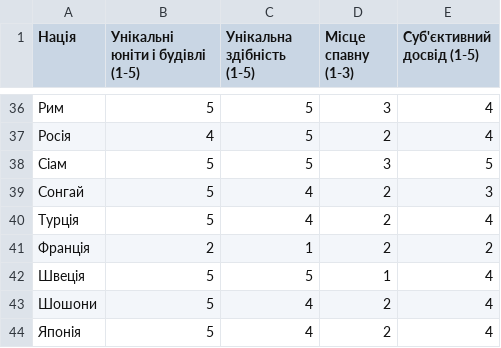
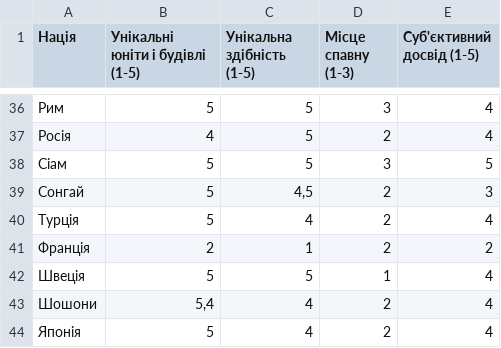
Before and after one commit to lap1dem/physfac-bot, a CSV file: civ_random/rating.csv, drawn as a sheet; only a part is shown, gaps mark what is left out; the diff covers the shown part only.

```diff
--- a/civ_random/rating.csv
+++ b/civ_random/rating.csv
@@ -38,3 +38,3 @@
 Сіам,5,5,3,5
-Сонгай,5,4,2,3
+Сонгай,5,"4,5",2,3
 Турція,5,4,2,4
@@ -42,3 +42,3 @@
 Швеція,5,5,1,4
-Шошони,5,4,2,4
+Шошони,"5,4",4,2,4
 Японія,5,4,2,4
```
Also changed, not shown: 21 edited cells elsewhere in this file.
